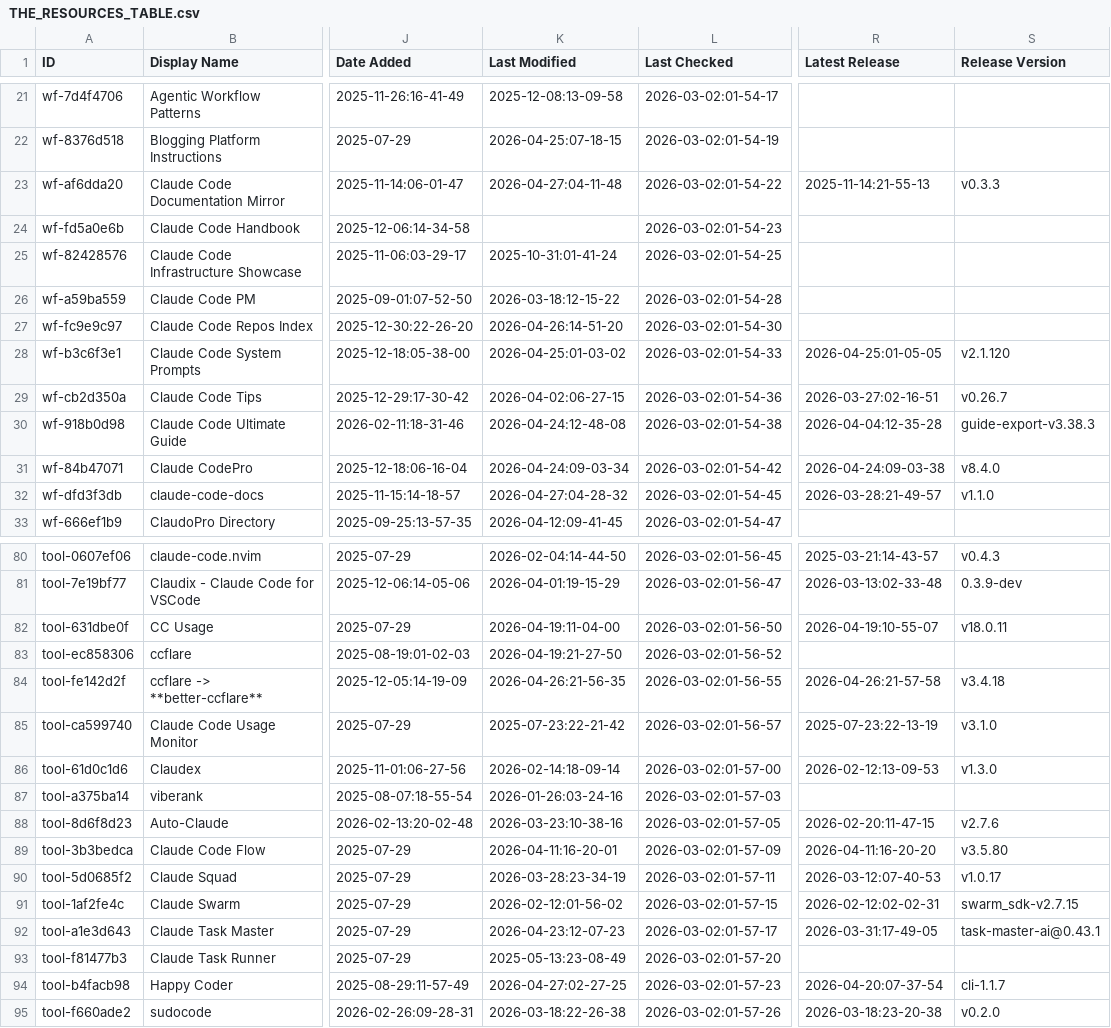
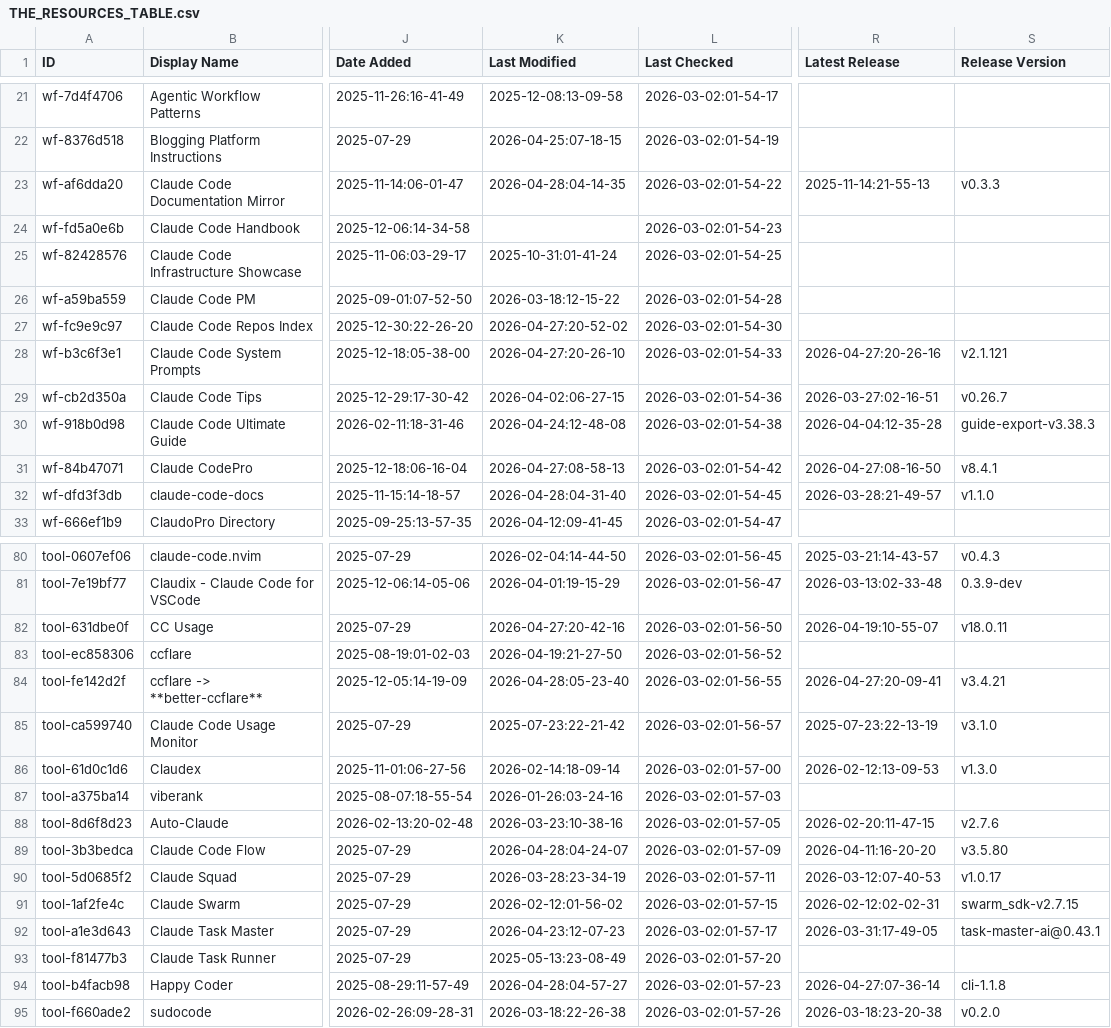
Before and after one commit to INSTIG8AI/awesome-claude-code, a CSV file: THE_RESOURCES_TABLE.csv, drawn as a sheet; only a part is shown, gaps mark what is left out; the diff covers the shown part only; the diff names each change by its address in the sheet, - before the commit and + after, or states it on an @@ line.

```diff
--- a/THE_RESOURCES_TABLE.csv
+++ b/THE_RESOURCES_TABLE.csv
-K23 (Last Modified): 2026-04-27:04-11-48
+K23 (Last Modified): 2026-04-28:04-14-35
-K27 (Last Modified): 2026-04-26:14-51-20
+K27 (Last Modified): 2026-04-27:20-52-02
-K28 (Last Modified): 2026-04-25:01-03-02
+K28 (Last Modified): 2026-04-27:20-26-10
-R28 (Latest Release): 2026-04-25:01-05-05
+R28 (Latest Release): 2026-04-27:20-26-16
-S28 (Release Version): v2.1.120
+S28 (Release Version): v2.1.121
-K31 (Last Modified): 2026-04-24:09-03-34
+K31 (Last Modified): 2026-04-27:08-58-13
-R31 (Latest Release): 2026-04-24:09-03-38
+R31 (Latest Release): 2026-04-27:08-16-50
-S31 (Release Version): v8.4.0
+S31 (Release Version): v8.4.1
-K32 (Last Modified): 2026-04-27:04-28-32
+K32 (Last Modified): 2026-04-28:04-31-40
-K82 (Last Modified): 2026-04-19:11-04-00
+K82 (Last Modified): 2026-04-27:20-42-16
-K84 (Last Modified): 2026-04-26:21-56-35
+K84 (Last Modified): 2026-04-28:05-23-40
-R84 (Latest Release): 2026-04-26:21-57-58
+R84 (Latest Release): 2026-04-27:20-09-41
-S84 (Release Version): v3.4.18
+S84 (Release Version): v3.4.21
-K89 (Last Modified): 2026-04-11:16-20-01
+K89 (Last Modified): 2026-04-28:04-24-07
-K94 (Last Modified): 2026-04-27:02-27-25
+K94 (Last Modified): 2026-04-28:04-57-27
-R94 (Latest Release): 2026-04-20:07-37-54
+R94 (Latest Release): 2026-04-27:07-36-14
-S94 (Release Version): cli-1.1.7
+S94 (Release Version): cli-1.1.8
```
Also changed, not shown: 25 edited cells elsewhere in this file.
